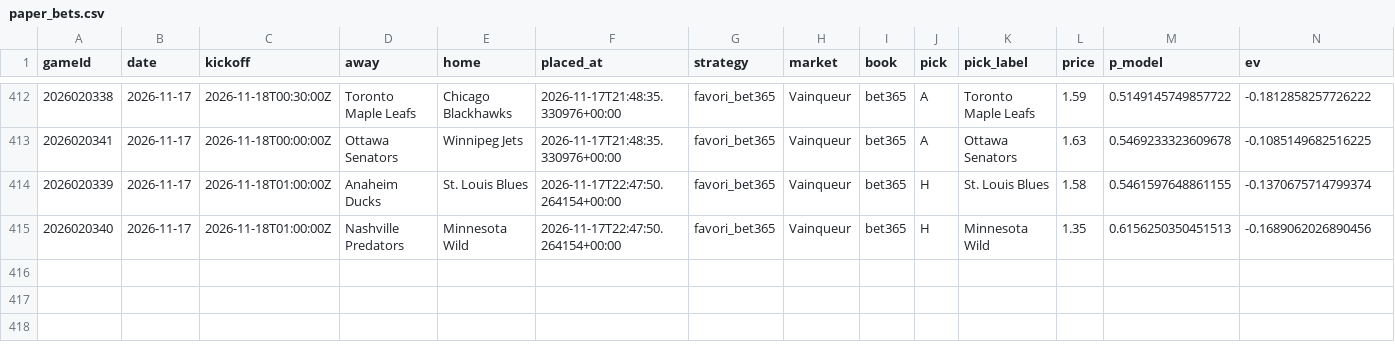
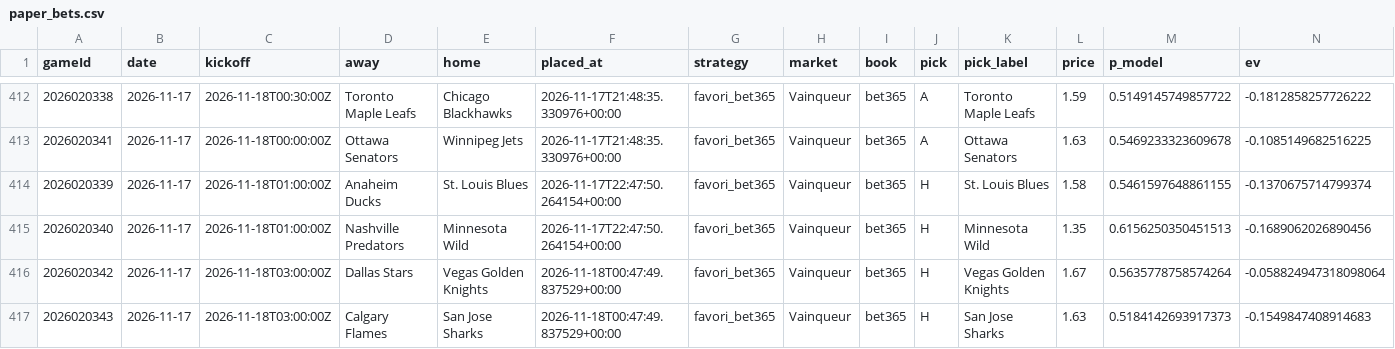
Before and after one commit to CR0ZER/NHL-Predictor, a CSV file: data/paper_bets.csv, drawn as a sheet; only a part is shown, gaps mark what is left out; rows hold the shown columns only; the diff names each change by its address in the sheet, - before the commit and + after, or states it on an @@ line.

```diff
--- a/data/paper_bets.csv
+++ b/data/paper_bets.csv
+row 416: 2026020342 | 2026-11-17 | 2026-11-18T03:00:00Z | Dallas Stars | Vegas Golden Knights | 2026-11-18T00:47:49.837529+00:00 | favori_bet365 | Vainqueur | bet365 | H | Vegas Golden Knights | 1.67 | 0.5635778758574264 | -0.058824947318098064
+row 417: 2026020343 | 2026-11-17 | 2026-11-18T03:00:00Z | Calgary Flames | San Jose Sharks | 2026-11-18T00:47:49.837529+00:00 | favori_bet365 | Vainqueur | bet365 | H | San Jose Sharks | 1.63 | 0.5184142693917373 | -0.1549847408914683
```
Also changed, not shown: data/predictions.csv, 2 other files.
